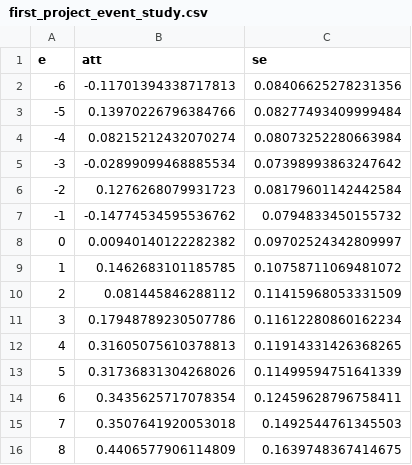
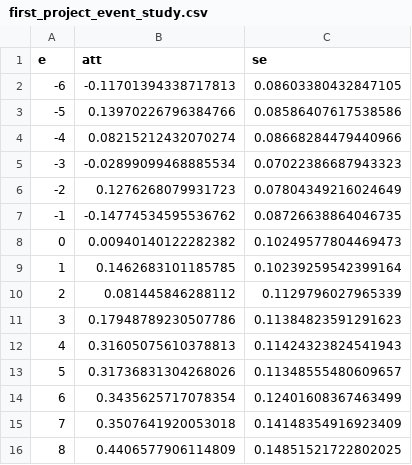
Before and after one commit to theomello/amazon-fund-deforestation, a CSV file: results/first_project_event_study.csv, drawn as a sheet.

```diff
--- a/results/first_project_event_study.csv
+++ b/results/first_project_event_study.csv
@@ -1,16 +1,16 @@
 e,att,se
--6,-0.11701394338717813,0.08406625278231356
--5,0.13970226796384766,0.08277493409999484
--4,0.08215212432070274,0.08073252280663984
--3,-0.02899099468885534,0.07398993863247642
--2,0.1276268079931723,0.08179601142442584
--1,-0.14774534595536762,0.0794833450155732
-0,0.00940140122282382,0.09702524342809997
-1,0.1462683101185785,0.10758711069481072
-2,0.081445846288112,0.11415968053331509
-3,0.17948789230507786,0.11612280860162234
-4,0.31605075610378813,0.11914331426368265
-5,0.31736831304268026,0.11499594751641339
-6,0.3435625717078354,0.12459628796758411
-7,0.3507641920053018,0.1492544761345503
-8,0.4406577906114809,0.1639748367414675
+-6,-0.11701394338717813,0.08603380432847105
+-5,0.13970226796384766,0.08586407617538586
+-4,0.08215212432070274,0.08668284479440966
+-3,-0.02899099468885534,0.07022386687943323
+-2,0.1276268079931723,0.07804349216024649
+-1,-0.14774534595536762,0.08726638864046735
+0,0.00940140122282382,0.10249577804469473
+1,0.1462683101185785,0.10239259542399164
+2,0.081445846288112,0.1129796027965339
+3,0.17948789230507786,0.11384823591291623
+4,0.31605075610378813,0.11424323824541943
+5,0.31736831304268026,0.11348555480609657
+6,0.3435625717078354,0.12401608367463499
+7,0.3507641920053018,0.14148354916923409
+8,0.4406577906114809,0.14851521722802025
```
Also changed, not shown: 6 other files.
